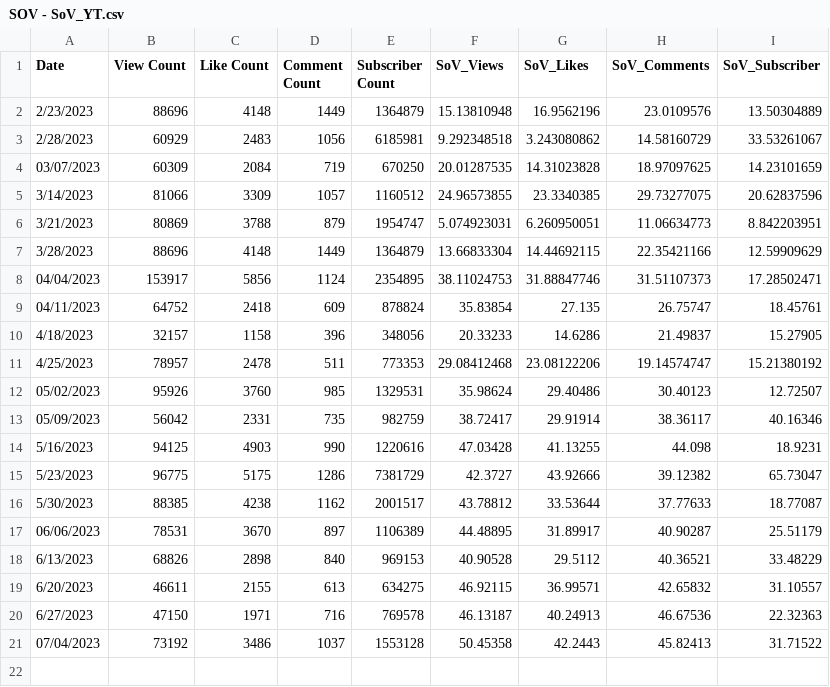
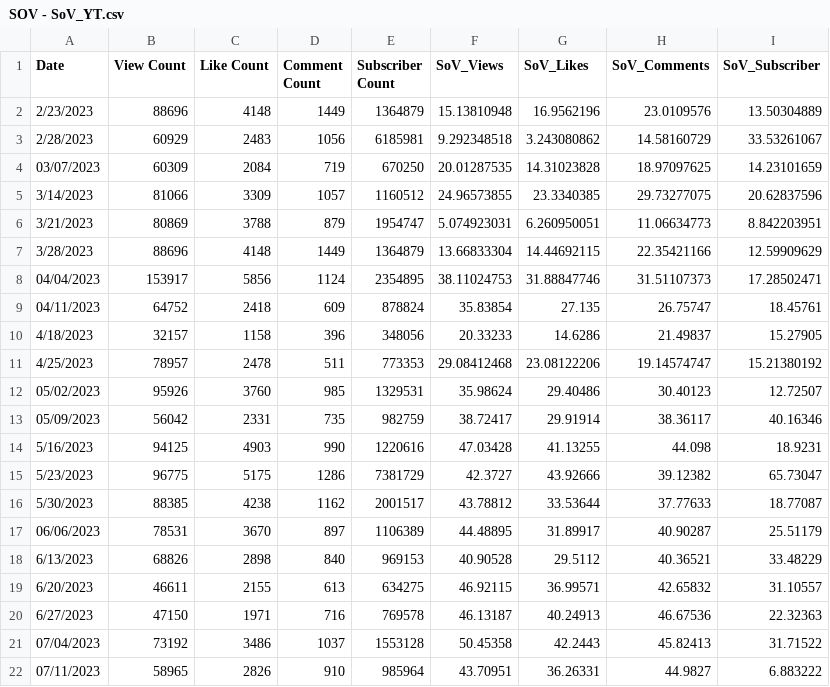
Before and after one commit to ghostq3/smcp-dashboard, a CSV file: csvs/SOV - SoV_YT.csv, drawn as a sheet.

```diff
--- a/csvs/SOV - SoV_YT.csv
+++ b/csvs/SOV - SoV_YT.csv
@@ -21 +21,2 @@ Date,View Count,Like Count,Comment Count,Subscriber Count,SoV_Views,SoV_Likes,So
 07/04/2023,73192,3486,1037,1553128,50.45358,42.2443,45.82413,31.71522
+07/11/2023,58965,2826,910,985964,43.70951,36.26331,44.9827,6.883222
```
Also changed, not shown: csvs/SOV - SoV_twitter.csv, csvs/SOV - Twitch_SOV.csv, 8 other files.
